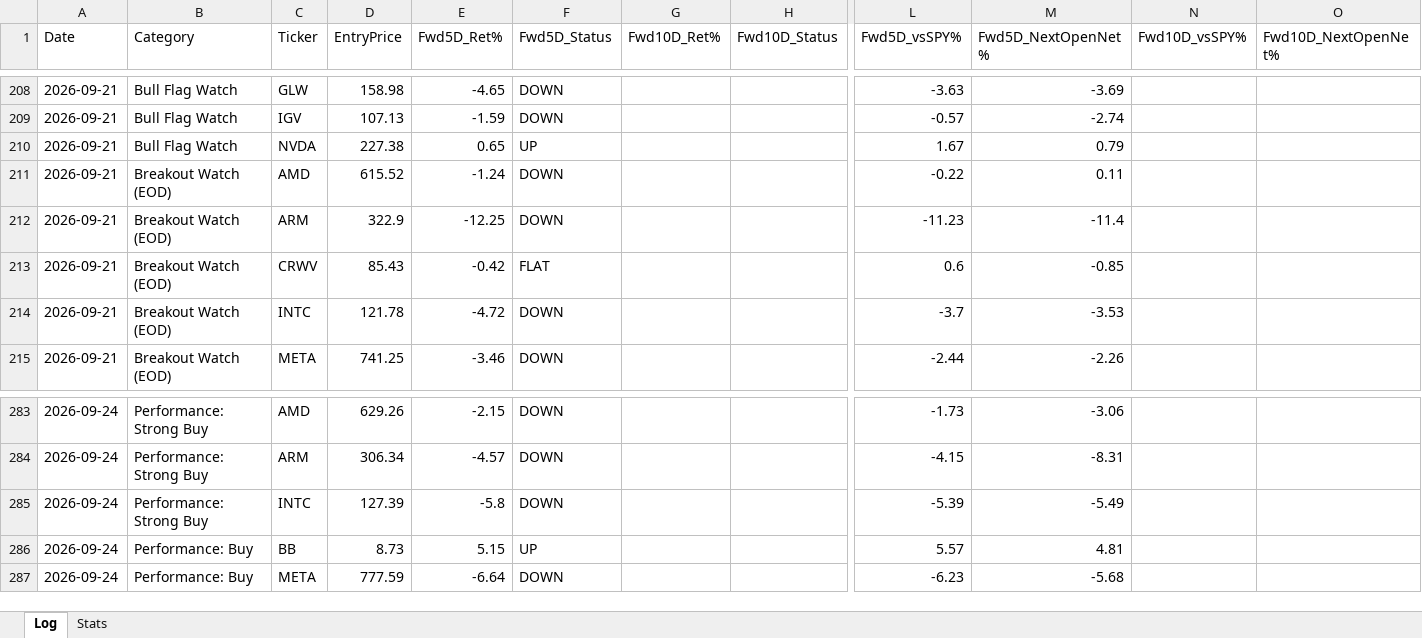
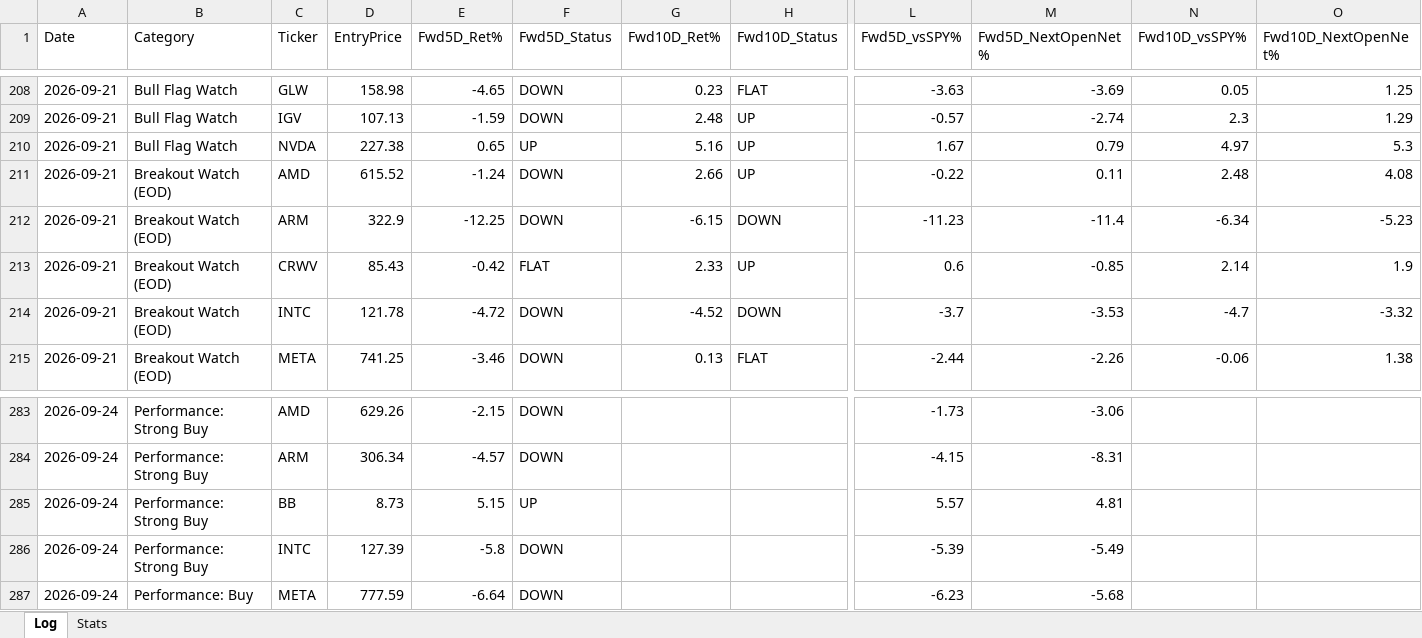
Before and after one commit to Moopheus1/Quant-Records, an Excel workbook: bcc/data/BCC-tracker.xlsx, sheet Log, drawn as a sheet; only a part is shown, gaps mark what is left out; values as stored, in another font and other column widths than the file's, no borders; removed rows and columns are numbered as before the commit, all else as after; rows hold the shown columns only; the diff covers the shown part only; the diff names each change by its address in the sheet, - before the commit and + after, or states it on an @@ line.

```diff
--- a/bcc/data/BCC-tracker.xlsx (sheet Log)
+++ b/bcc/data/BCC-tracker.xlsx (sheet Log)
-G208 (Fwd10D_Ret%): (empty)
+G208 (Fwd10D_Ret%): 0.23
-H208 (Fwd10D_Status): (empty)
+H208 (Fwd10D_Status): FLAT
-N208 (Fwd10D_vsSPY%): (empty)
+N208 (Fwd10D_vsSPY%): 0.05
-O208 (Fwd10D_NextOpenNet%): (empty)
+O208 (Fwd10D_NextOpenNet%): 1.25
-G209 (Fwd10D_Ret%): (empty)
+G209 (Fwd10D_Ret%): 2.48
-H209:H211 (Fwd10D_Status): (empty)
+H209:H211 (Fwd10D_Status): UP
-N209 (Fwd10D_vsSPY%): (empty)
+N209 (Fwd10D_vsSPY%): 2.3
-O209 (Fwd10D_NextOpenNet%): (empty)
+O209 (Fwd10D_NextOpenNet%): 1.29
-G210 (Fwd10D_Ret%): (empty)
+G210 (Fwd10D_Ret%): 5.16
-N210 (Fwd10D_vsSPY%): (empty)
+N210 (Fwd10D_vsSPY%): 4.97
-O210 (Fwd10D_NextOpenNet%): (empty)
+O210 (Fwd10D_NextOpenNet%): 5.3
-G211 (Fwd10D_Ret%): (empty)
+G211 (Fwd10D_Ret%): 2.66
-N211 (Fwd10D_vsSPY%): (empty)
+N211 (Fwd10D_vsSPY%): 2.48
-O211 (Fwd10D_NextOpenNet%): (empty)
+O211 (Fwd10D_NextOpenNet%): 4.08
-G212 (Fwd10D_Ret%): (empty)
+G212 (Fwd10D_Ret%): -6.15
-H212 (Fwd10D_Status): (empty)
+H212 (Fwd10D_Status): DOWN
-N212 (Fwd10D_vsSPY%): (empty)
+N212 (Fwd10D_vsSPY%): -6.34
-O212 (Fwd10D_NextOpenNet%): (empty)
+O212 (Fwd10D_NextOpenNet%): -5.23
-G213 (Fwd10D_Ret%): (empty)
+G213 (Fwd10D_Ret%): 2.33
-H213 (Fwd10D_Status): (empty)
+H213 (Fwd10D_Status): UP
-N213 (Fwd10D_vsSPY%): (empty)
+N213 (Fwd10D_vsSPY%): 2.14
-O213 (Fwd10D_NextOpenNet%): (empty)
+O213 (Fwd10D_NextOpenNet%): 1.9
-G214 (Fwd10D_Ret%): (empty)
+G214 (Fwd10D_Ret%): -4.52
-H214 (Fwd10D_Status): (empty)
+H214 (Fwd10D_Status): DOWN
-N214 (Fwd10D_vsSPY%): (empty)
+N214 (Fwd10D_vsSPY%): -4.7
-O214 (Fwd10D_NextOpenNet%): (empty)
+O214 (Fwd10D_NextOpenNet%): -3.32
-G215 (Fwd10D_Ret%): (empty)
+G215 (Fwd10D_Ret%): 0.13
-H215 (Fwd10D_Status): (empty)
+H215 (Fwd10D_Status): FLAT
-N215 (Fwd10D_vsSPY%): (empty)
+N215 (Fwd10D_vsSPY%): -0.06
-O215 (Fwd10D_NextOpenNet%): (empty)
+O215 (Fwd10D_NextOpenNet%): 1.38
+row 285: 2026-09-24 | Performance: Strong Buy | BB | 8.73 | 5.15 | UP |  |  | 5.57 | 4.81
-row 286: 2026-09-24 | Performance: Buy | BB | 8.73 | 5.15 | UP |  |  | 5.57 | 4.81
```
Also changed, not shown: 24 added rows, 2 removed rows and 208 edited cells elsewhere in this sheet, sheet Stats, 3 other files.
